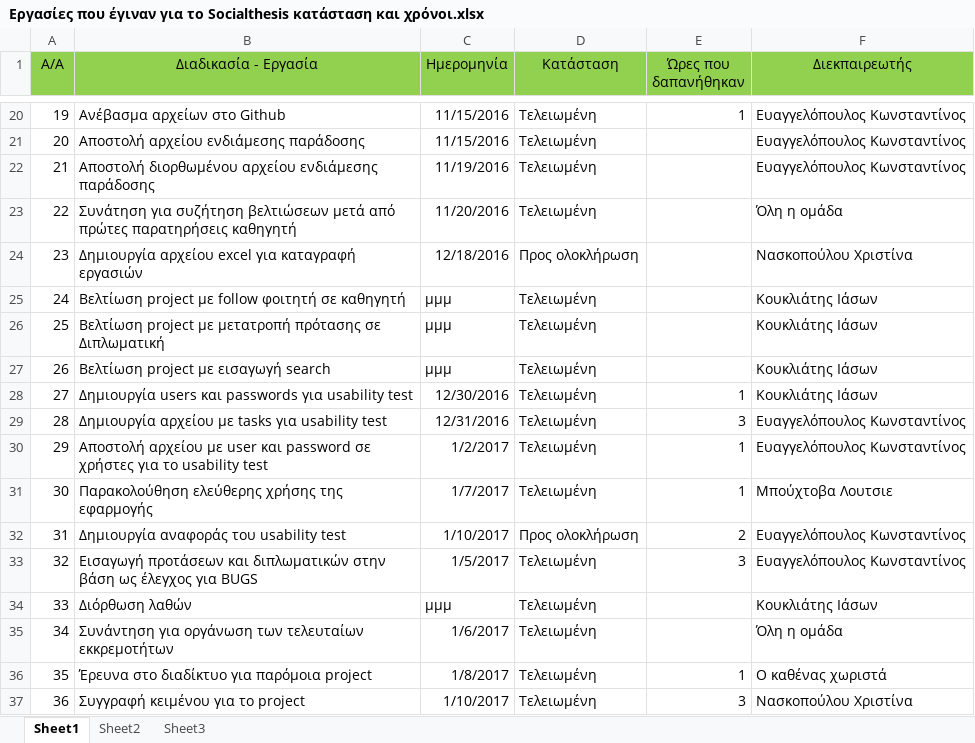
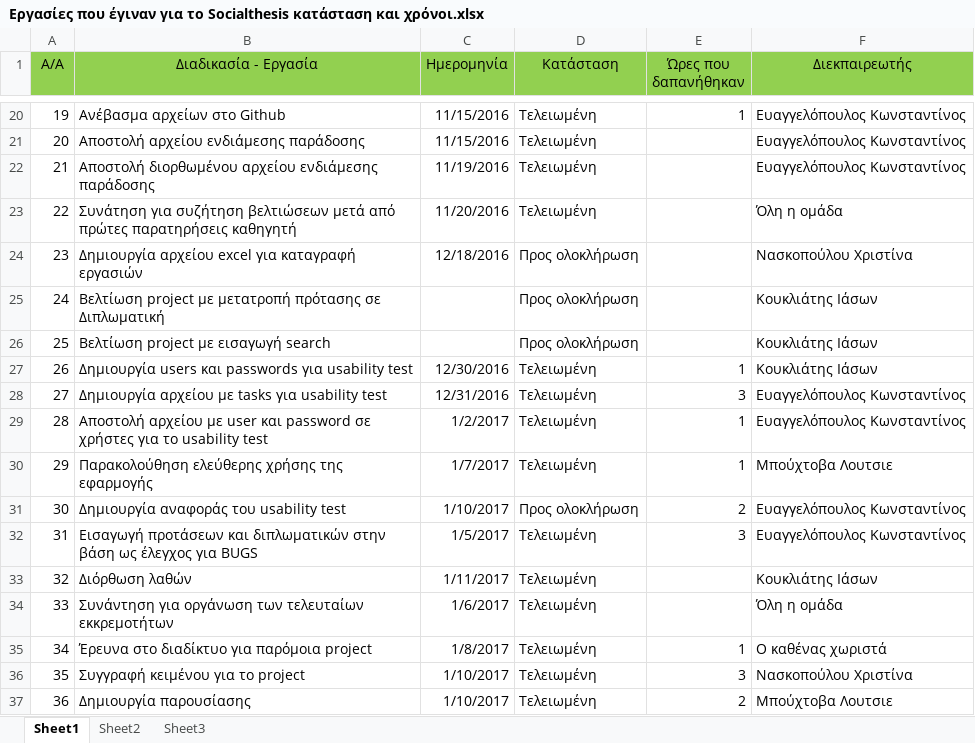
Before and after one commit to evagegeo/socialthesis, an Excel workbook: Εργασίες που έγιναν για το Socialthesis κατάσταση και χρόνοι.xlsx, sheet Sheet1, drawn as a sheet; only a part is shown, gaps mark what is left out; the shorter side is filled out with more unchanged rows; values as stored, in another font and other column widths than the file's, no borders; removed rows and columns are numbered as before the commit, all else as after; the diff names each change by its address in the sheet, - before the commit and + after, or states it on an @@ line.

Commit message:
Add files via upload

```diff
--- a/Εργασίες που έγιναν για το Socialthesis κατάσταση και χρόνοι.xlsx (sheet Sheet1)
+++ b/Εργασίες που έγιναν για το Socialthesis κατάσταση και χρόνοι.xlsx (sheet Sheet1)
-row 25: 24 | Βελτίωση project με follow φοιτητή σε καθηγητή | μμμ | Τελειωμένη |  | Κουκλιάτης Ιάσων
@@ column A (Α/Α) renumbered from row 25 down @@
-C25:C26 (Ημερομηνία): μμμ
+C25:C26 (Ημερομηνία): (empty)
-D25:D26 (Κατάσταση): Τελειωμένη
+D25:D26 (Κατάσταση): Προς ολοκλήρωση
-C33 (Ημερομηνία): μμμ
+C33 (Ημερομηνία): 1/11/2017
```
